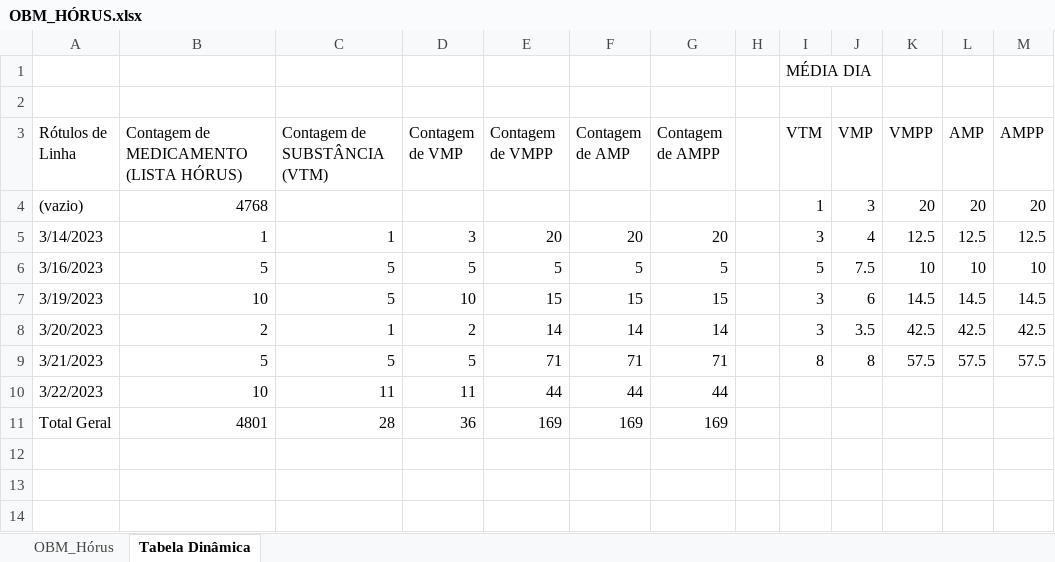
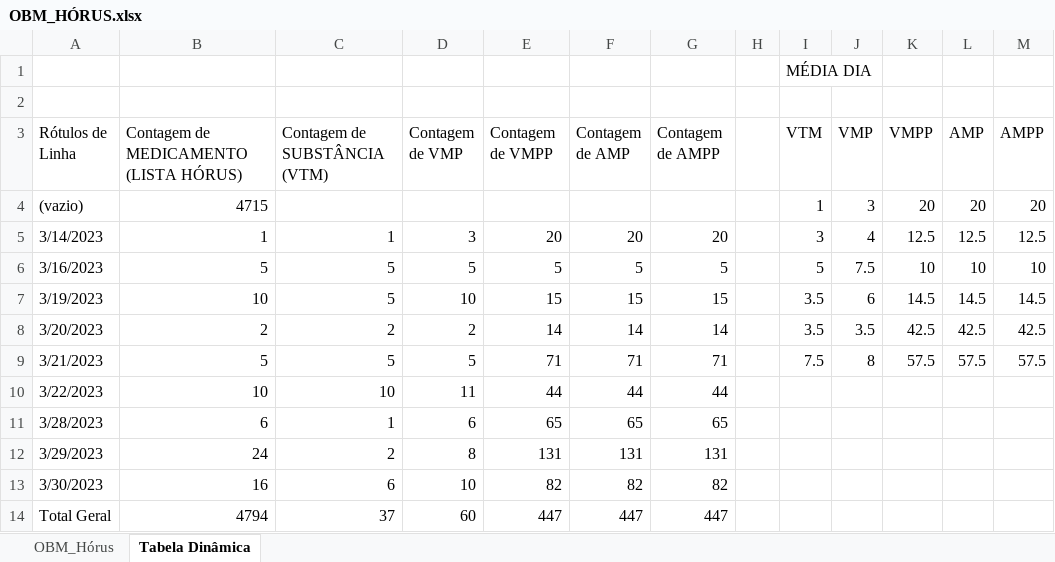
Before and after one commit to moaassis/https-git-codecommit.sa-east-1.amazonaws.com-v1-repos-ips-brasil-documentos, an Excel workbook: Entregaveis/1.RepositorioSemantico/Terminologias/OBM/OBM_HÓRUS.xlsx, sheet Tabela Dinâmica, drawn as a sheet; values as stored, in another font and other column widths than the file's, no borders; addresses are those after the commit; the diff names each change by its address in the sheet, - before the commit and + after, or states it on an @@ line.

Commit message:
Update OBM_HÓRUS.xlsx

```diff
--- a/Entregaveis/1.RepositorioSemantico/Terminologias/OBM/OBM_HÓRUS.xlsx (sheet Tabela Dinâmica)
+++ b/Entregaveis/1.RepositorioSemantico/Terminologias/OBM/OBM_HÓRUS.xlsx (sheet Tabela Dinâmica)
-B4: 4768
+B4: 4715
-I7:I8 (VTM): 3
+I7:I8 (VTM): 3.5
-C8 (Contagem de SUBSTÂNCIA (VTM)): 1
+C8 (Contagem de SUBSTÂNCIA (VTM)): 2
-I9 (VTM): 8
+I9 (VTM): 7.5
-C10 (Contagem de SUBSTÂNCIA (VTM)): 11
+C10 (Contagem de SUBSTÂNCIA (VTM)): 10
+row 11: 3/28/2023 | 6 | 1 | 6 | 65 | 65 | 65
+row 12: 3/29/2023 | 24 | 2 | 8 | 131 | 131 | 131
+row 13: 3/30/2023 | 16 | 6 | 10 | 82 | 82 | 82
-B14: 4801
+B14: 4794
-C14 (Contagem de SUBSTÂNCIA (VTM)): 28
+C14 (Contagem de SUBSTÂNCIA (VTM)): 37
-D14 (Contagem de VMP): 36
+D14 (Contagem de VMP): 60
-E14 (Contagem de VMPP): 169
+E14 (Contagem de VMPP): 447
-F14 (Contagem de AMP): 169
+F14 (Contagem de AMP): 447
-G14 (Contagem de AMPP): 169
+G14 (Contagem de AMPP): 447
```
Also changed, not shown: sheet OBM_Hórus.
